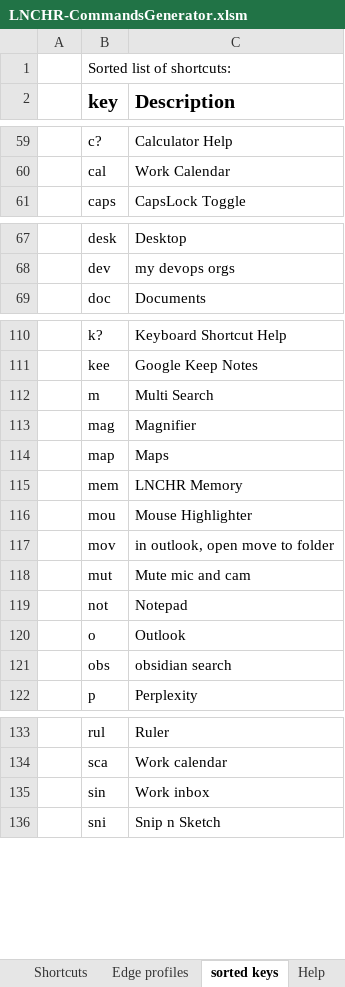
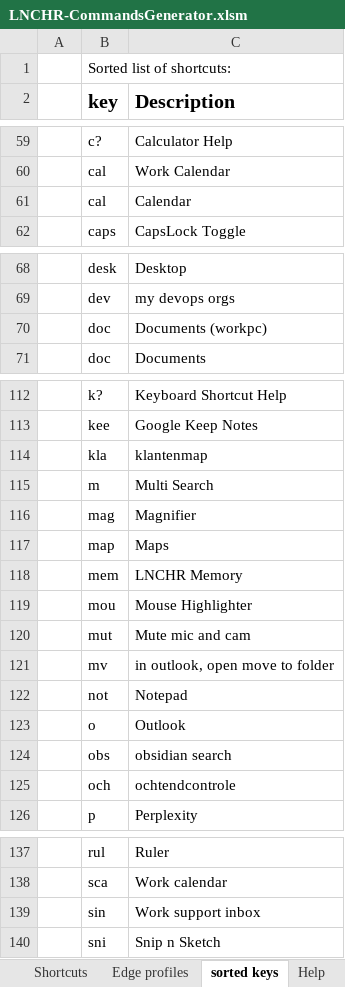
Before and after one commit to UrbanNinja1010/Personal_rep, an Excel workbook: AHK scripts/LNCHR-pub-master/LNCHR-CommandsGenerator.xlsm, sheet sorted keys, drawn as a sheet; only a part is shown, gaps mark what is left out; values as stored, in another font and other column widths than the file's, no borders; removed rows and columns are numbered as before the commit, all else as after; the diff covers the shown part only; the diff names each change by its address in the sheet, - before the commit and + after, or states it on an @@ line.

```diff
--- a/AHK scripts/LNCHR-pub-master/LNCHR-CommandsGenerator.xlsm (sheet sorted keys)
+++ b/AHK scripts/LNCHR-pub-master/LNCHR-CommandsGenerator.xlsm (sheet sorted keys)
+row 61:  | cal | Calendar
+row 70:  | doc | Documents (workpc)
+row 114:  | kla | klantenmap
-row 117:  | mov | in outlook, open move to folder
+row 121:  | mv | in outlook, open move to folder
+row 125:  | och | ochtendcontrole
-C139 (Description): Work inbox
+C139 (Description): Work support inbox
```
Also changed, not shown: 1 edited cell elsewhere in this sheet, sheet Shortcuts, formulas that keep their value, 4 other files.
